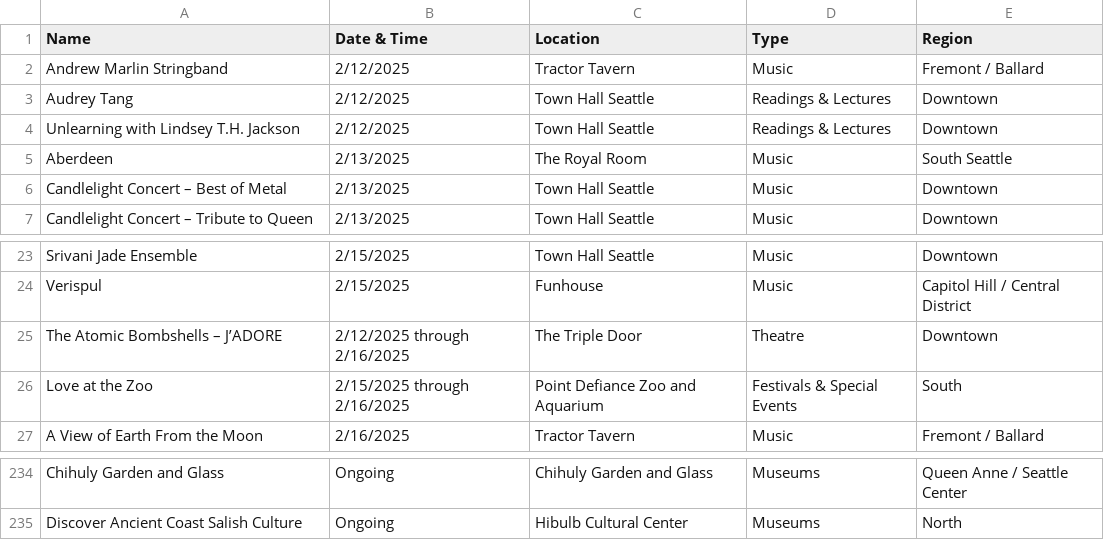
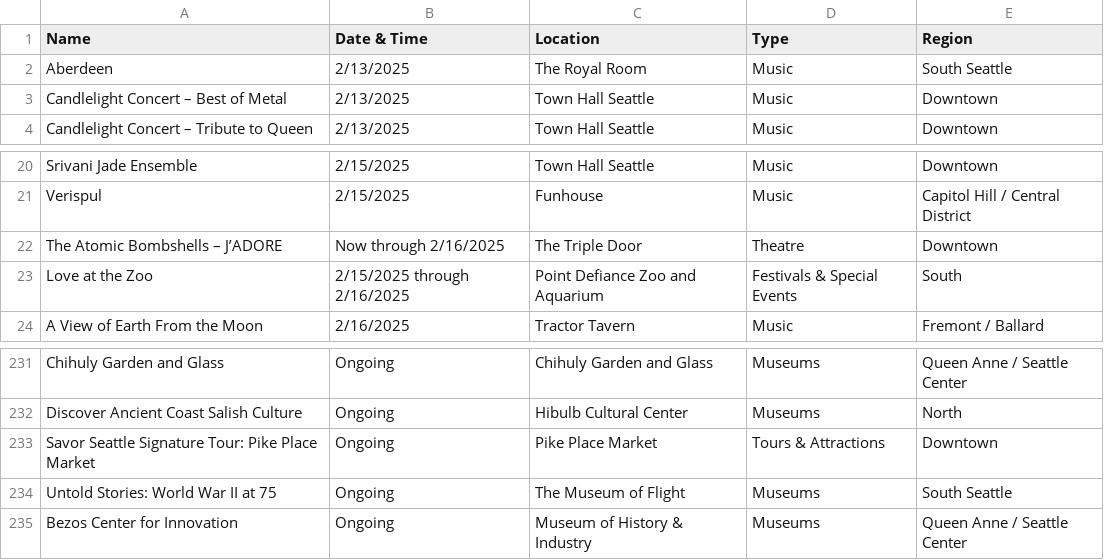
Before and after one commit to yeyfreya/TECHIN510_Lab4, a CSV file: events_basic.csv, drawn as a sheet; only a part is shown, gaps mark what is left out.

```diff
--- a/events_basic.csv
+++ b/events_basic.csv
@@ -1,5 +1,2 @@
 Name,Date & Time,Location,Type,Region
-Andrew Marlin Stringband,2/12/2025,Tractor Tavern,Music,Fremont / Ballard
-Audrey Tang,2/12/2025,Town Hall Seattle,Readings & Lectures,Downtown
-Unlearning with Lindsey T.H. Jackson,2/12/2025,Town Hall Seattle,Readings & Lectures,Downtown
 Aberdeen,2/13/2025,The Royal Room,Music,South Seattle
@@ -24,3 +21,3 @@ Srivani Jade Ensemble,2/15/2025,Town Hall Seattle,Music,Downtown
 Verispul,2/15/2025,Funhouse,Music,Capitol Hill / Central District
-The Atomic Bombshells – J’ADORE,2/12/2025 through 2/16/2025,The Triple Door,Theatre,Downtown
+The Atomic Bombshells – J’ADORE,Now through 2/16/2025,The Triple Door,Theatre,Downtown
 Love at the Zoo,2/15/2025 through 2/16/2025,Point Defiance Zoo and Aquarium,Festivals & Special Events,South
@@ -235 +232,4 @@ Chihuly Garden and Glass,Ongoing,Chihuly Garden and Glass,Museums,Queen Anne / S
 Discover Ancient Coast Salish Culture,Ongoing,Hibulb Cultural Center,Museums,North
+Savor Seattle Signature Tour: Pike Place Market,Ongoing,Pike Place Market,Tours & Attractions,Downtown
+Untold Stories: World War II at 75,Ongoing,The Museum of Flight,Museums,South Seattle
+Bezos Center for Innovation,Ongoing,Museum of History & Industry,Museums,Queen Anne / Seattle Center
```
Also changed, not shown: events.csv, events_latlon.csv.
